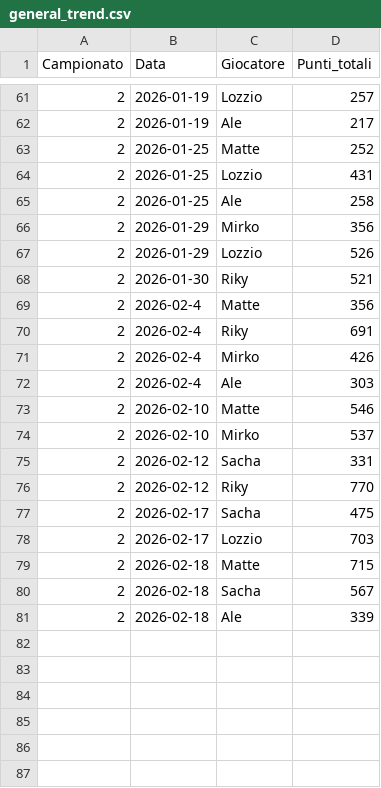
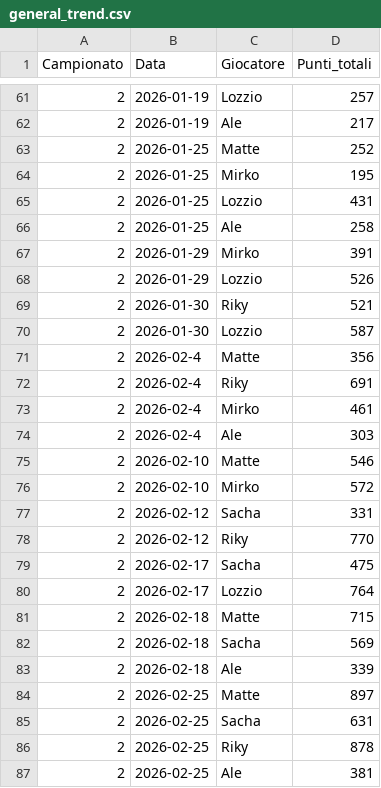
Before and after one commit to matte995/risiko-championship.github.io, a CSV file: js/statistiche/chart1/general_trend.csv, drawn as a sheet; only a part is shown, gaps mark what is left out.

```diff
--- a/js/statistiche/chart1/general_trend.csv
+++ b/js/statistiche/chart1/general_trend.csv
@@ -63,13 +63,15 @@ Campionato,Data,Giocatore,Punti_totali
 2,2026-01-25,Matte,252
+2,2026-01-25,Mirko,195
 2,2026-01-25,Lozzio,431
 2,2026-01-25,Ale,258
-2,2026-01-29,Mirko,356
+2,2026-01-29,Mirko,391
 2,2026-01-29,Lozzio,526
 2,2026-01-30,Riky,521
+2,2026-01-30,Lozzio,587
 2,2026-02-4,Matte,356
 2,2026-02-4,Riky,691
-2,2026-02-4,Mirko,426
+2,2026-02-4,Mirko,461
 2,2026-02-4,Ale,303
 2,2026-02-10,Matte,546
-2,2026-02-10,Mirko,537
+2,2026-02-10,Mirko,572
 2,2026-02-12,Sacha,331
@@ -77,5 +79,9 @@ Campionato,Data,Giocatore,Punti_totali
 2,2026-02-17,Sacha,475
-2,2026-02-17,Lozzio,703
+2,2026-02-17,Lozzio,764
 2,2026-02-18,Matte,715
-2,2026-02-18,Sacha,567
+2,2026-02-18,Sacha,569
 2,2026-02-18,Ale,339
+2,2026-02-25,Matte,897
+2,2026-02-25,Sacha,631
+2,2026-02-25,Riky,878
+2,2026-02-25,Ale,381
```
Also changed, not shown: js/statistiche/chart2/objective_points.csv, 1 other file.
